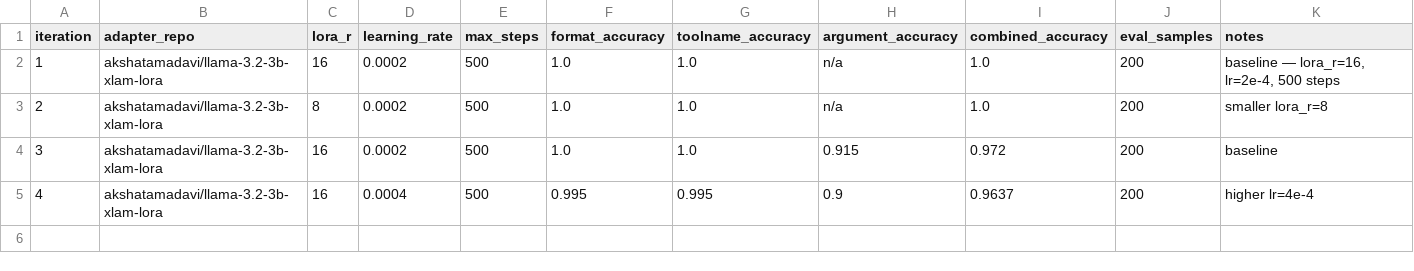
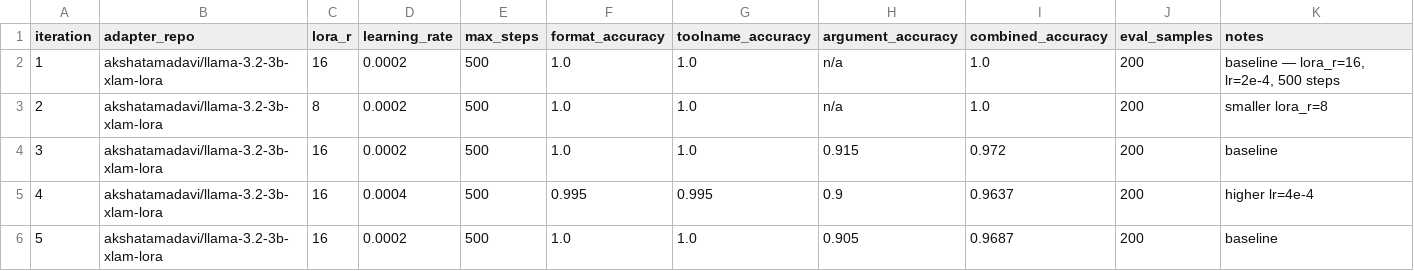
Before and after one commit to Akshata4/agentic_ai_adaptation, a CSV file: autoresearch/results_log.csv, drawn as a sheet; only a part is shown; rows hold the shown columns only; the diff names each change by its address in the sheet, - before the commit and + after, or states it on an @@ line.

Commit message:
iteration 6

```diff
--- a/autoresearch/results_log.csv
+++ b/autoresearch/results_log.csv
+row 6: 5 | akshatamadavi/llama-3.2-3b-xlam-lora | 16 | 0.0002 | 500 | 1.0 | 1.0 | 0.905 | 0.9687 | 200 | baseline
```
Also changed, not shown: 1 other file.
